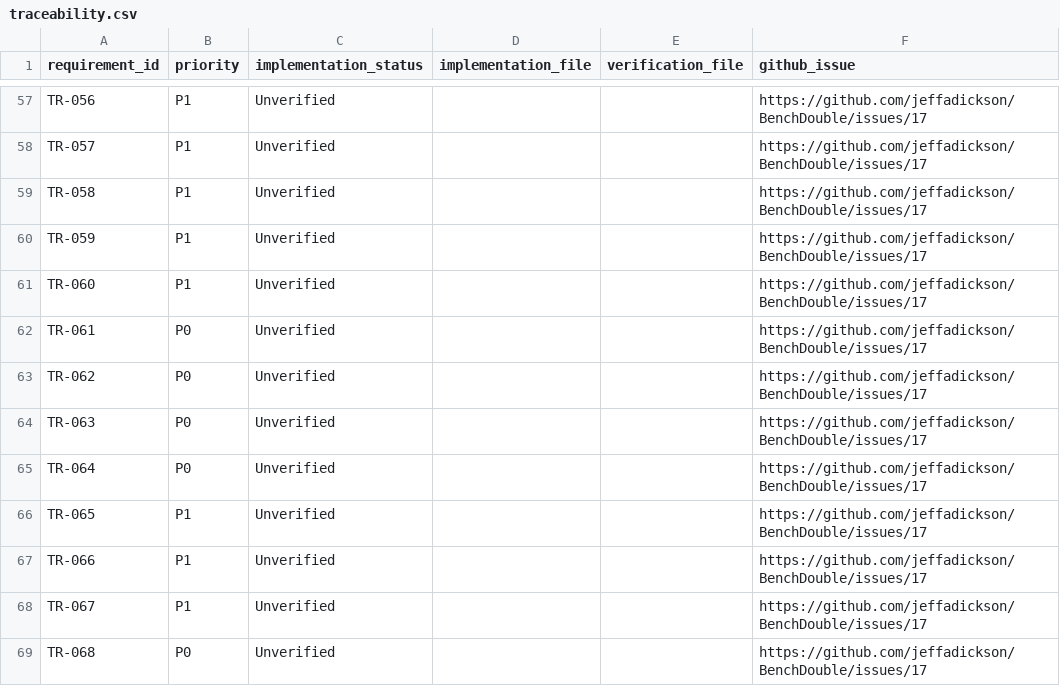
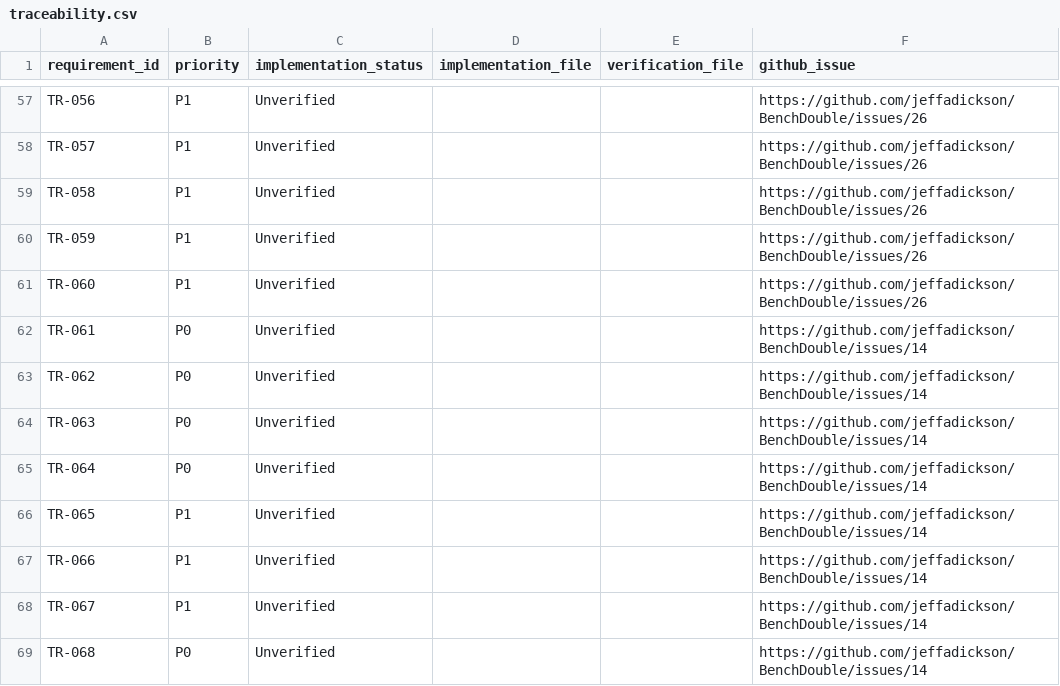
Before and after one commit to jeffadickson/BenchForge, a CSV file: requirements/traceability.csv, drawn as a sheet; only a part is shown, gaps mark what is left out; the diff covers the shown part only.

Commit message:
Map 90 runner requirements to corresponding subsystem implementation issues

```diff
--- a/requirements/traceability.csv
+++ b/requirements/traceability.csv
@@ -57,13 +57,13 @@ requirement_id,priority,implementation_status,implementation_file,verification_f
-"TR-056","P1","Unverified","","","https://github.com/jeffadickson/BenchDouble/issues/17"
-"TR-057","P1","Unverified","","","https://github.com/jeffadickson/BenchDouble/issues/17"
-"TR-058","P1","Unverified","","","https://github.com/jeffadickson/BenchDouble/issues/17"
-"TR-059","P1","Unverified","","","https://github.com/jeffadickson/BenchDouble/issues/17"
-"TR-060","P1","Unverified","","","https://github.com/jeffadickson/BenchDouble/issues/17"
-"TR-061","P0","Unverified","","","https://github.com/jeffadickson/BenchDouble/issues/17"
-"TR-062","P0","Unverified","","","https://github.com/jeffadickson/BenchDouble/issues/17"
-"TR-063","P0","Unverified","","","https://github.com/jeffadickson/BenchDouble/issues/17"
-"TR-064","P0","Unverified","","","https://github.com/jeffadickson/BenchDouble/issues/17"
-"TR-065","P1","Unverified","","","https://github.com/jeffadickson/BenchDouble/issues/17"
-"TR-066","P1","Unverified","","","https://github.com/jeffadickson/BenchDouble/issues/17"
-"TR-067","P1","Unverified","","","https://github.com/jeffadickson/BenchDouble/issues/17"
-"TR-068","P0","Unverified","","","https://github.com/jeffadickson/BenchDouble/issues/17"
+"TR-056","P1","Unverified","","","https://github.com/jeffadickson/BenchDouble/issues/26"
+"TR-057","P1","Unverified","","","https://github.com/jeffadickson/BenchDouble/issues/26"
+"TR-058","P1","Unverified","","","https://github.com/jeffadickson/BenchDouble/issues/26"
+"TR-059","P1","Unverified","","","https://github.com/jeffadickson/BenchDouble/issues/26"
+"TR-060","P1","Unverified","","","https://github.com/jeffadickson/BenchDouble/issues/26"
+"TR-061","P0","Unverified","","","https://github.com/jeffadickson/BenchDouble/issues/14"
+"TR-062","P0","Unverified","","","https://github.com/jeffadickson/BenchDouble/issues/14"
+"TR-063","P0","Unverified","","","https://github.com/jeffadickson/BenchDouble/issues/14"
+"TR-064","P0","Unverified","","","https://github.com/jeffadickson/BenchDouble/issues/14"
+"TR-065","P1","Unverified","","","https://github.com/jeffadickson/BenchDouble/issues/14"
+"TR-066","P1","Unverified","","","https://github.com/jeffadickson/BenchDouble/issues/14"
+"TR-067","P1","Unverified","","","https://github.com/jeffadickson/BenchDouble/issues/14"
+"TR-068","P0","Unverified","","","https://github.com/jeffadickson/BenchDouble/issues/14"
```
Also changed, not shown: 54 edited cells elsewhere in this file.
